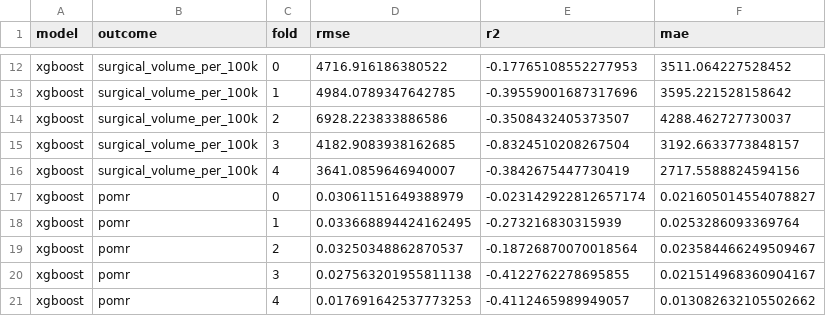
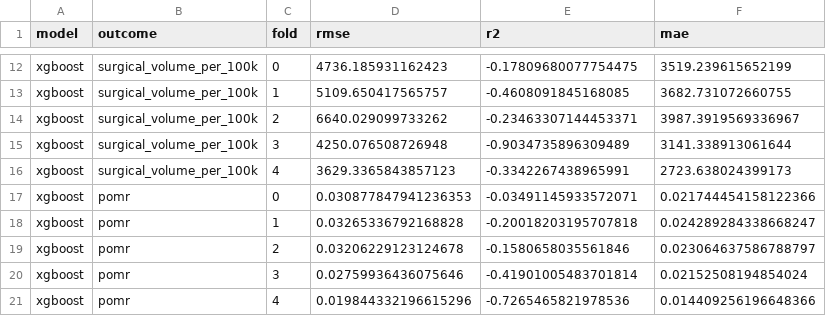
Before and after one commit to matheus-rech/ICSKG, a CSV file: notebooks/results/ml/ml_cv_metrics_all_folds.csv, drawn as a sheet; only a part is shown, gaps mark what is left out; the diff covers the shown part only; the diff names each change by its address in the sheet, - before the commit and + after, or states it on an @@ line.

```diff
--- a/notebooks/results/ml/ml_cv_metrics_all_folds.csv
+++ b/notebooks/results/ml/ml_cv_metrics_all_folds.csv
-D12 (rmse): 4716.916186380522
+D12 (rmse): 4736.185931162423
-E12 (r2): -0.17765108552277953
+E12 (r2): -0.17809680077754475
-F12 (mae): 3511.064227528452
+F12 (mae): 3519.239615652199
-D13 (rmse): 4984.0789347642785
+D13 (rmse): 5109.650417565757
-E13 (r2): -0.39559001687317696
+E13 (r2): -0.4608091845168085
-F13 (mae): 3595.221528158642
+F13 (mae): 3682.731072660755
-D14 (rmse): 6928.223833886586
+D14 (rmse): 6640.029099733262
-E14 (r2): -0.3508432405373507
+E14 (r2): -0.23463307144453371
-F14 (mae): 4288.462727730037
+F14 (mae): 3987.3919569336967
-D15 (rmse): 4182.9083938162685
+D15 (rmse): 4250.076508726948
-E15 (r2): -0.8324510208267504
+E15 (r2): -0.9034735896309489
-F15 (mae): 3192.6633773848157
+F15 (mae): 3141.338913061644
-D16 (rmse): 3641.0859646940007
+D16 (rmse): 3629.3365843857123
-E16 (r2): -0.3842675447730419
+E16 (r2): -0.3342267438965991
-F16 (mae): 2717.5588824594156
+F16 (mae): 2723.638024399173
-D17 (rmse): 0.03061151649388979
+D17 (rmse): 0.030877847941236353
-E17 (r2): -0.023142922812657174
+E17 (r2): -0.03491145933572071
-F17 (mae): 0.021605014554078827
+F17 (mae): 0.021744454158122366
-D18 (rmse): 0.033668894424162495
+D18 (rmse): 0.03265336792168828
-E18 (r2): -0.273216830315939
+E18 (r2): -0.20018203195707818
-F18 (mae): 0.0253286093369764
+F18 (mae): 0.024289284338668247
-D19 (rmse): 0.03250348862870537
+D19 (rmse): 0.03206229123124678
-E19 (r2): -0.18726870070018564
+E19 (r2): -0.1580658035561846
-F19 (mae): 0.023584466249509467
+F19 (mae): 0.023064637586788797
-D20 (rmse): 0.027563201955811138
+D20 (rmse): 0.02759936436075646
-E20 (r2): -0.4122762278695855
+E20 (r2): -0.41901005483701814
-F20 (mae): 0.021514968360904167
+F20 (mae): 0.02152508194854024
-D21 (rmse): 0.017691642537773253
+D21 (rmse): 0.019844332196615296
-E21 (r2): -0.4112465989949057
+E21 (r2): -0.7265465821978536
-F21 (mae): 0.013082632105502662
+F21 (mae): 0.014409256196648366
```
Also changed, not shown: 150 edited cells elsewhere in this file, notebooks/results/supplementary/tableS1_sensitivity_arithmetic_mean_cuds.csv, notebooks/results/tables/regional_disparity.csv, 47 other files.
